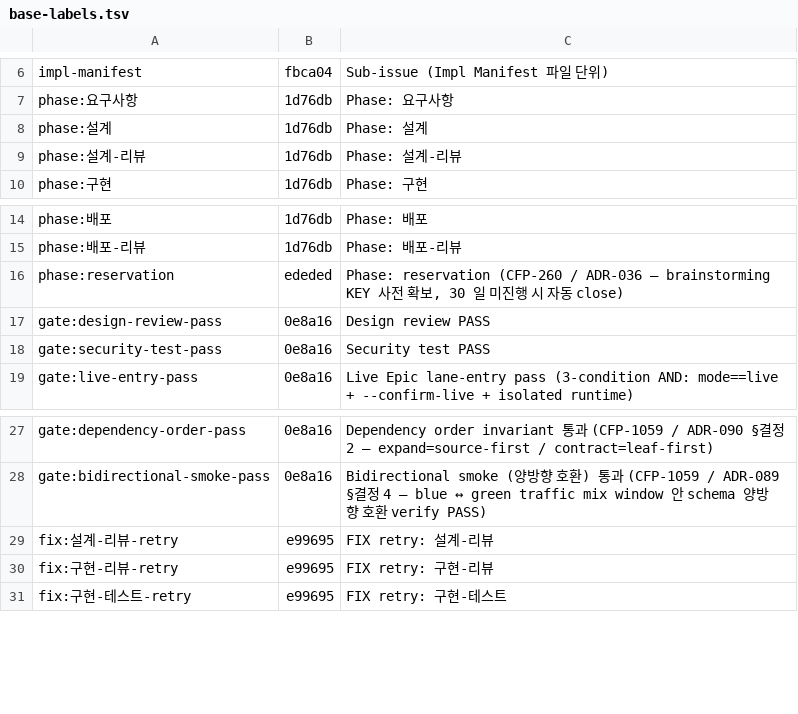
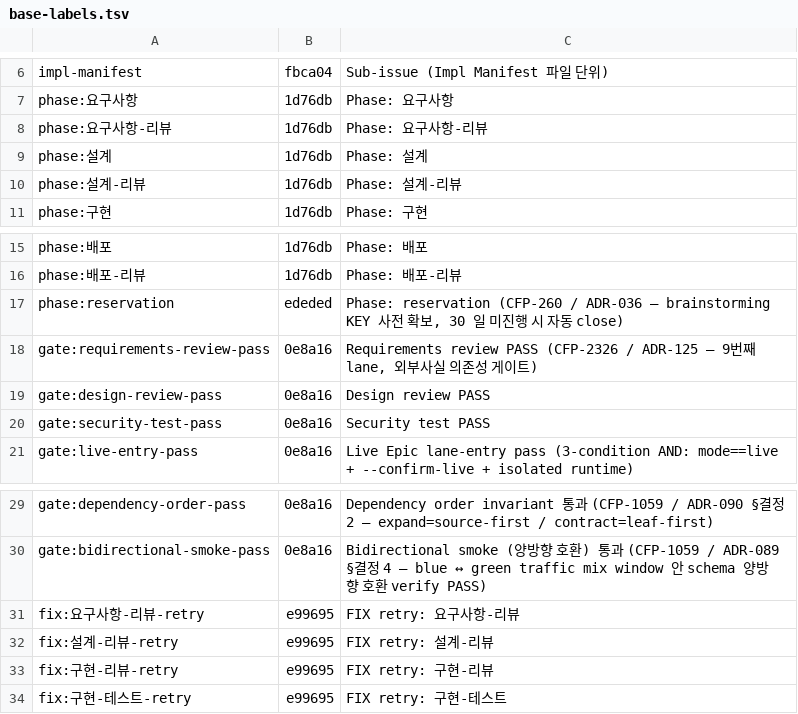
Before and after one commit to mclayer/plugin-codeforge, a TSV file: templates/labels/base-labels.tsv, drawn as a sheet; only a part is shown, gaps mark what is left out.

```diff
--- a/templates/labels/base-labels.tsv
+++ b/templates/labels/base-labels.tsv
@@ -7,2 +7,3 @@ impl-manifest	fbca04	Sub-issue (Impl Manifest 파일 단위)
 phase:요구사항	1d76db	Phase: 요구사항
+phase:요구사항-리뷰	1d76db	Phase: 요구사항-리뷰
 phase:설계	1d76db	Phase: 설계
@@ -16,2 +17,3 @@ phase:배포-리뷰	1d76db	Phase: 배포-리뷰
 phase:reservation	ededed	Phase: reservation (CFP-260 / ADR-036 — brainstorming KEY 사전 확보, 30 일 미진행 시 자동 close)
+gate:requirements-review-pass	0e8a16	Requirements review PASS (CFP-2326 / ADR-125 — 9번째 lane, 외부사실 의존성 게이트)
 gate:design-review-pass	0e8a16	Design review PASS
@@ -28,2 +30,3 @@ gate:dependency-order-pass	0e8a16	Dependency order invariant 통과 (CFP-1059 /
 gate:bidirectional-smoke-pass	0e8a16	Bidirectional smoke (양방향 호환) 통과 (CFP-1059 / ADR-089 §결정 4 — blue ↔ green traffic mix window 안 schema 양방향 호환 verify PASS)
+fix:요구사항-리뷰-retry	e99695	FIX retry: 요구사항-리뷰
 fix:설계-리뷰-retry	e99695	FIX retry: 설계-리뷰
```
Also changed, not shown: 19 other files.
